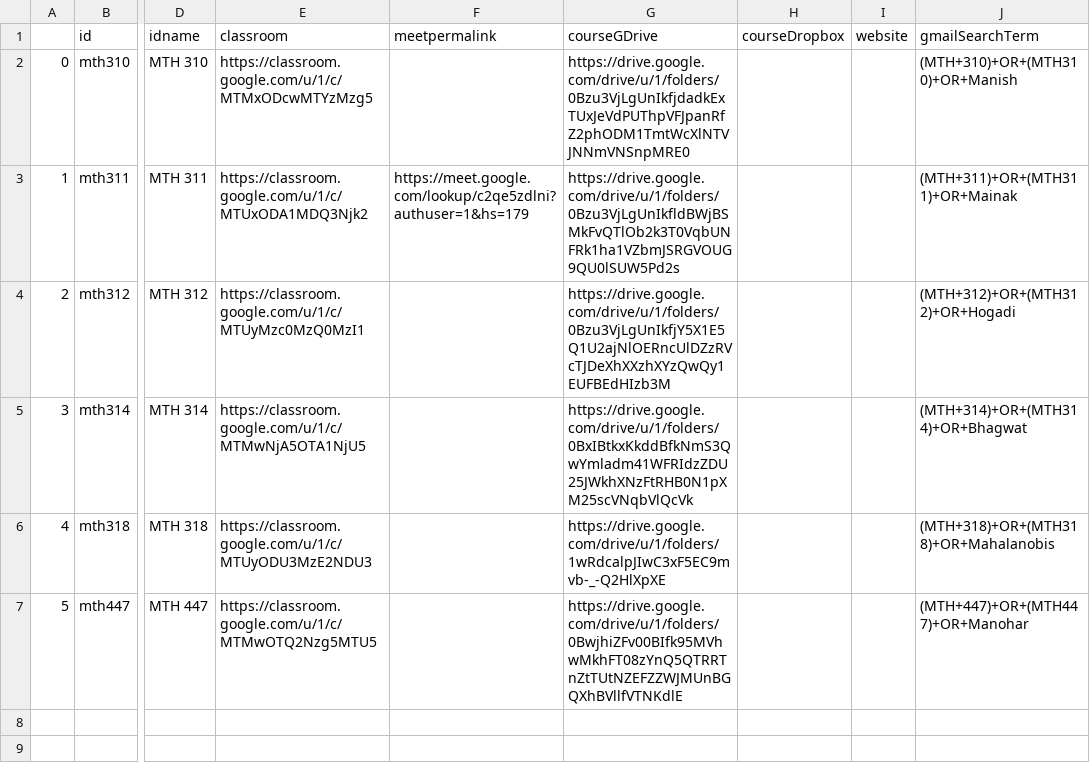
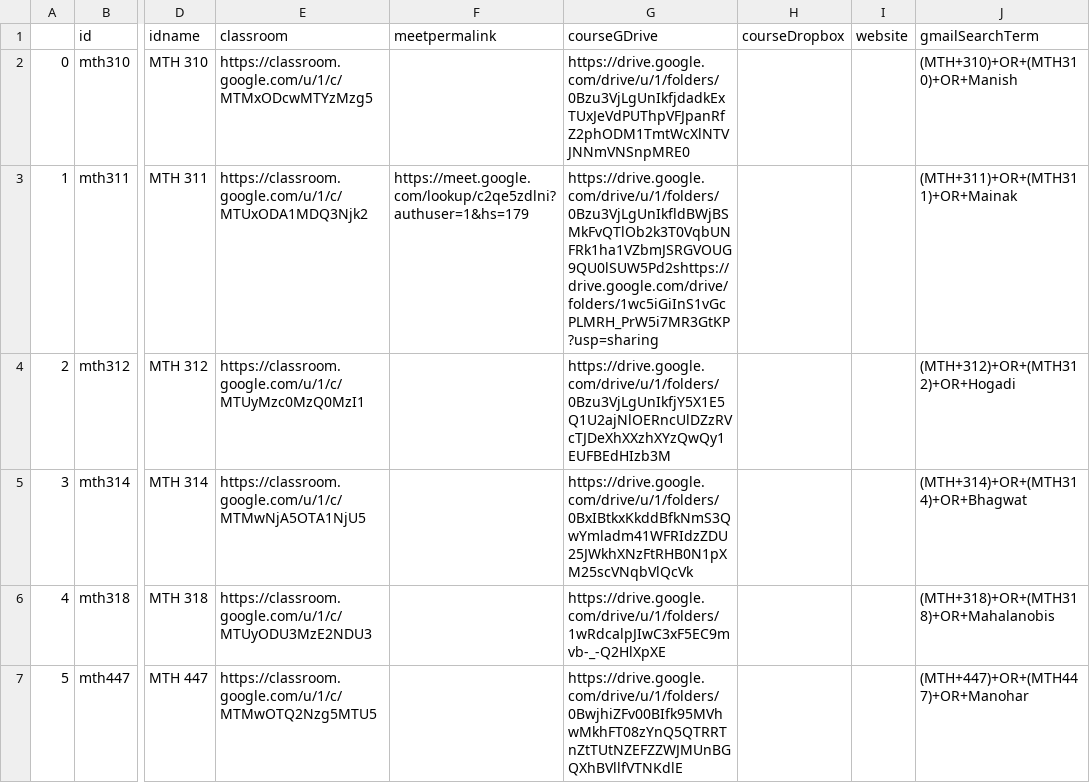
Before and after one commit to adch99/iiserp-sem5, a CSV file: data/mth_courses.csv, drawn as a sheet; only a part is shown, gaps mark what is left out; the diff names each change by its address in the sheet, - before the commit and + after, or states it on an @@ line.

Commit message:
Fixed Analysis Drive Folder Link

```diff
--- a/data/mth_courses.csv
+++ b/data/mth_courses.csv
-G3 (courseGDrive): https://drive.google.com/drive/u/1/folders/0Bzu3VjLgUnIkfldBWjBSMkFvQTlOb2k3T0VqbUNFRk1ha1VZbmJSRGVOUG9QU0lSUW5Pd2s
+G3 (courseGDrive): https://drive.google.com/drive/u/1/folders/0Bzu3VjLgUnIkfldBWjBSMkFvQTlOb2k3T0VqbUNFRk1ha1VZbmJSRGVOUG9QU0lSUW5Pd2shttps://drive.google.com/drive/folders/1wc5iGiInS1vGcPLMRH_PrW5i7MR3GtKP?usp=sharing
```
Also changed, not shown: 1 other file.
